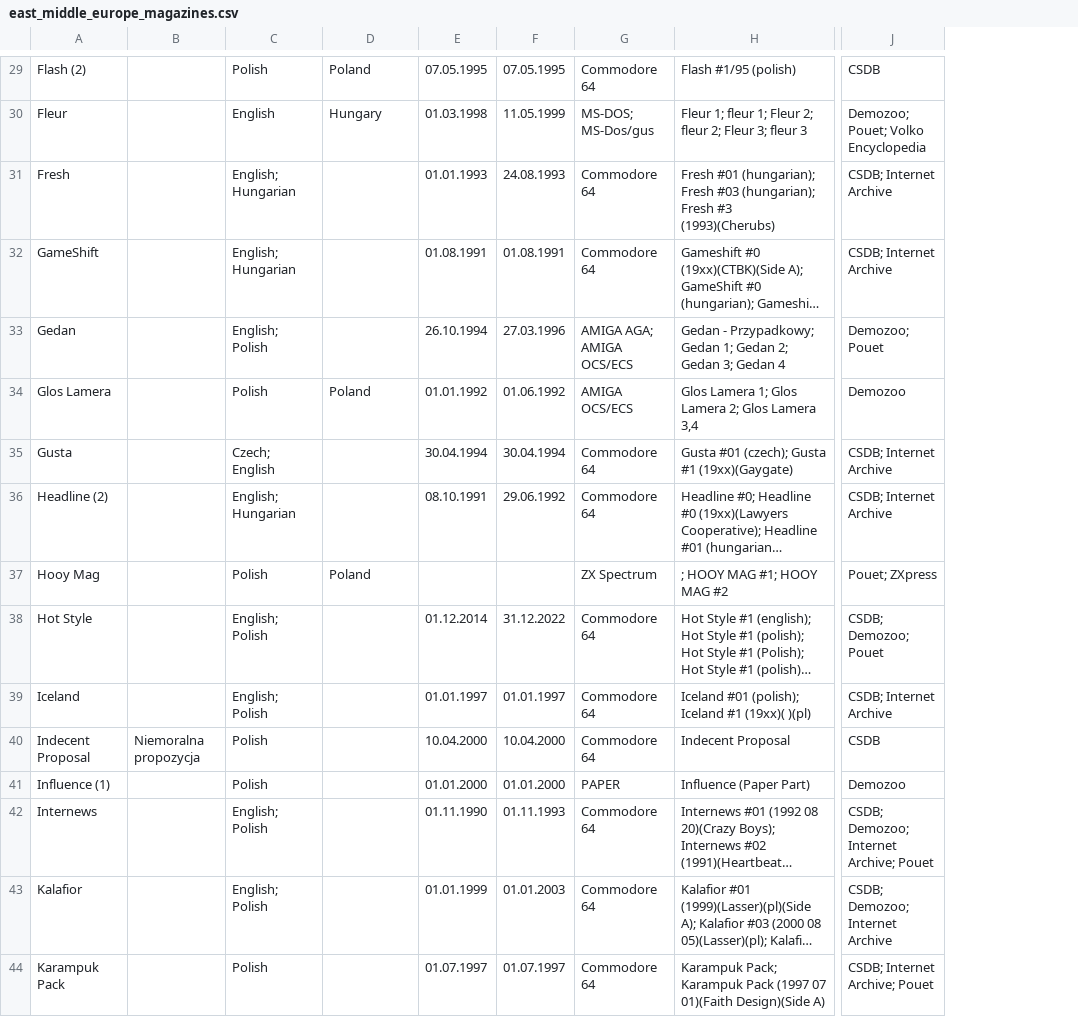
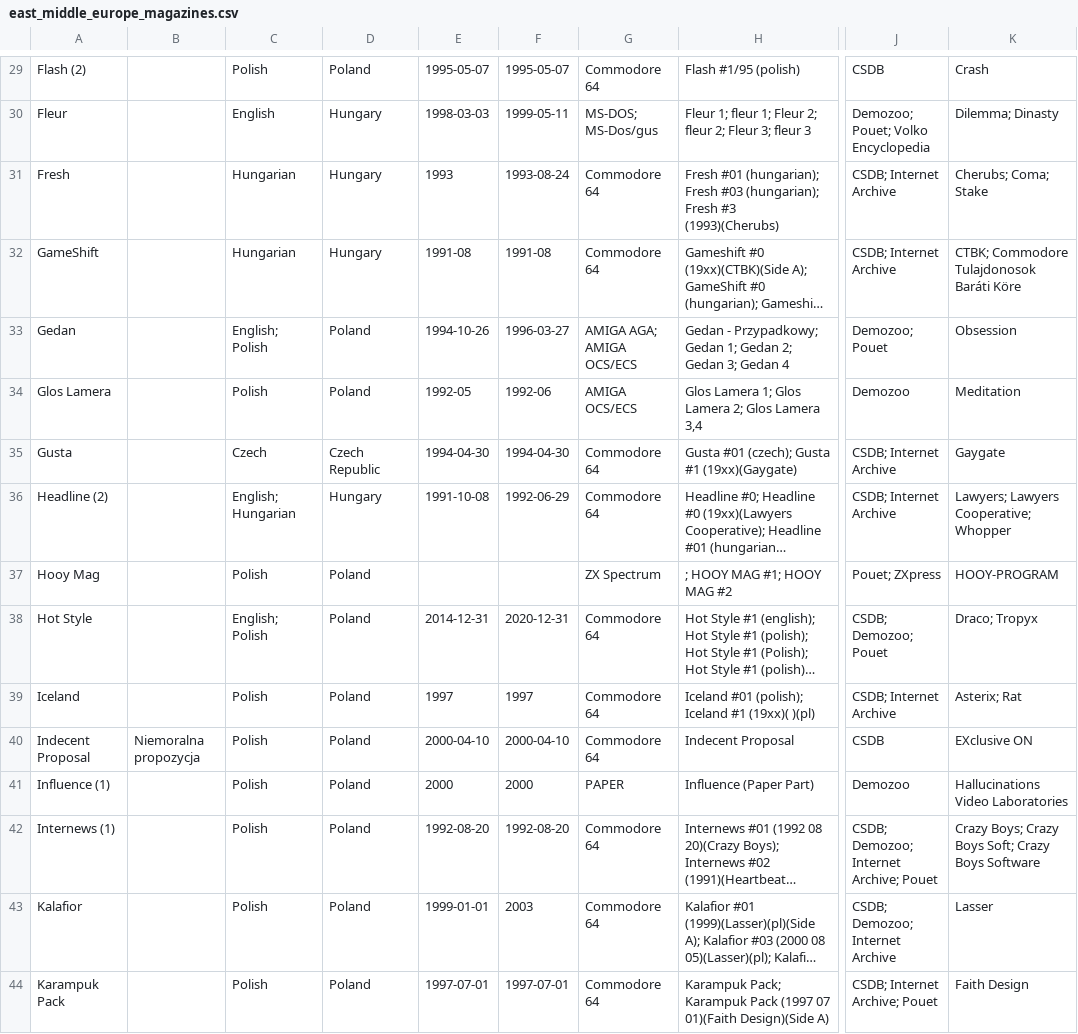
Before and after one commit to tomashshtohryn/east_middle_europe_disk_magazines, a CSV file: data/target_data/east_middle_europe_magazines.csv, drawn as a sheet; only a part is shown, gaps mark what is left out; long unchanged cells end in …; removed rows and columns are numbered as before the commit, all else as after; the diff covers the shown part only; the diff names each change by its address in the sheet, - before the commit and + after, or states it on an @@ line.

```diff
--- a/data/target_data/east_middle_europe_magazines.csv
+++ b/data/target_data/east_middle_europe_magazines.csv
-column E, rows 29-44: 07.05.1995 | 01.03.1998 | 01.01.1993 | 01.08.1991 | 26.10.1994 | 01.01.1992 | 30.04.1994 | 08.10.1991 |  | 01.12.2014 | 01.01.1997 | 10.04.2000 | 01.01.2000 | 01.11.1990 | 01.01.1999 | 01.07.1997
-column F, rows 29-44: 07.05.1995 | 11.05.1999 | 24.08.1993 | 01.08.1991 | 27.03.1996 | 01.06.1992 | 30.04.1994 | 29.06.1992 |  | 31.12.2022 | 01.01.1997 | 10.04.2000 | 01.01.2000 | 01.11.1993 | 01.01.2003 | 01.07.1997
+column E, rows 29-44: 1995-05-07 | 1998-03-03 | 1993 | 1991-08 | 1994-10-26 | 1992-05 | 1994-04-30 | 1991-10-08 |  | 2014-12-31 | 1997 | 2000-04-10 | 2000 | 1992-08-20 | 1999-01-01 | 1997-07-01
+column F, rows 29-44: 1995-05-07 | 1999-05-11 | 1993-08-24 | 1991-08 | 1996-03-27 | 1992-06 | 1994-04-30 | 1992-06-29 |  | 2020-12-31 | 1997 | 2000-04-10 | 2000 | 1992-08-20 | 2003 | 1997-07-01
+column K, rows 29-44: Crash | Dilemma; Dinasty | Cherubs; Coma; Stake | CTBK; Commodore Tulajdonosok Baráti Köre | Obsession | Meditation | Gaygate | Lawyers; Lawyers Cooperative; Whopper | HOOY-PROGRAM | Draco; Tropyx | Asterix; Rat | EXclusive ON | Hallucinations Video Laboratories | Crazy Boys; Crazy Boys Soft; Crazy Boys Software | Lasser | Faith Design
-C31:C32: English; Hungarian
+C31:C32: Hungarian
-D31:D32: (empty)
+D31:D32: Hungary
-D33: (empty)
+D33: Poland
-C35: Czech; English
+C35: Czech
-D35: (empty)
+D35: Czech Republic
-D36: (empty)
+D36: Hungary
-D38:D44: (empty)
+D38:D44: Poland
-C39: English; Polish
+C39: Polish
-A42: Internews
+A42: Internews (1)
-C42:C43: English; Polish
+C42:C43: Polish
```
Also changed, not shown: 8 added rows and 73 edited cells elsewhere in this file, data/target_data/east_middle_europe_magazines_issues.csv.
